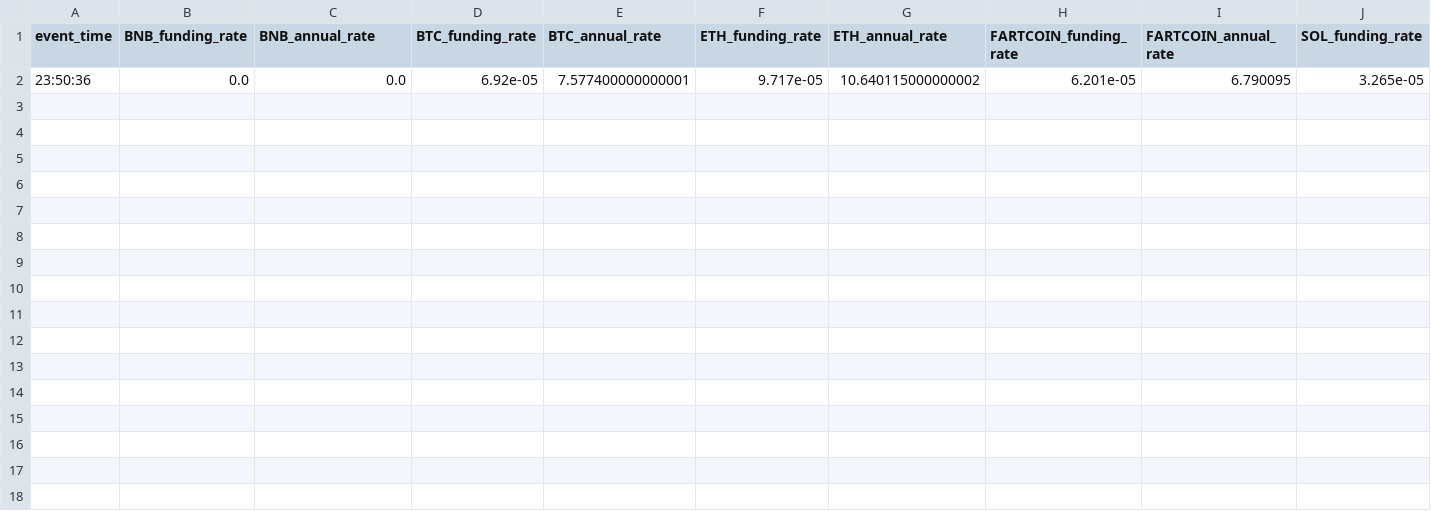
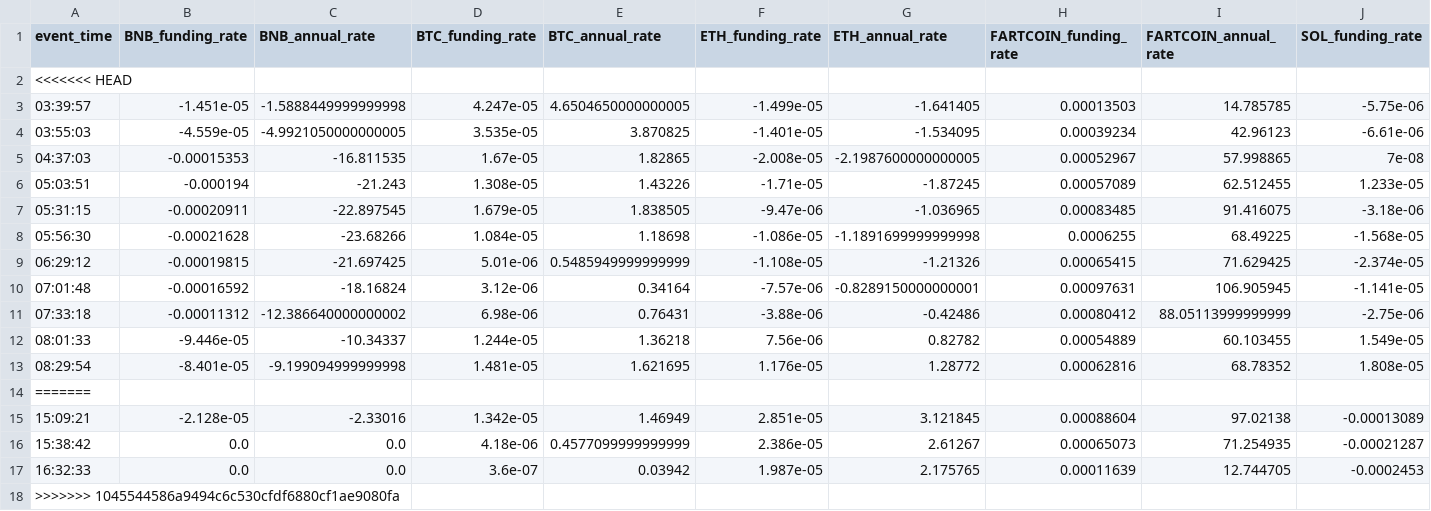
Before and after one commit to nelohenriq/moon-dev-ai-agents-for-trading, a CSV file: src/data/funding_history_backup.csv, drawn as a sheet; only a part is shown; removed rows and columns are numbered as before the commit, all else as after; rows hold the shown columns only; the diff names each change by its address in the sheet, - before the commit and + after, or states it on an @@ line.

```diff
--- a/src/data/funding_history_backup.csv
+++ b/src/data/funding_history_backup.csv
-row 2: 23:50:36 | 0.0 | 0.0 | 6.92e-05 | 7.577400000000001 | 9.717e-05 | 10.640115000000002 | 6.201e-05 | 6.790095 | 3.265e-05
+row 2: <<<<<<< HEAD
+row 3: 03:39:57 | -1.451e-05 | -1.5888449999999998 | 4.247e-05 | 4.6504650000000005 | -1.499e-05 | -1.641405 | 0.00013503 | 14.785785 | -5.75e-06
+row 4: 03:55:03 | -4.559e-05 | -4.9921050000000005 | 3.535e-05 | 3.870825 | -1.401e-05 | -1.534095 | 0.00039234 | 42.96123 | -6.61e-06
+row 5: 04:37:03 | -0.00015353 | -16.811535 | 1.67e-05 | 1.82865 | -2.008e-05 | -2.1987600000000005 | 0.00052967 | 57.998865 | 7e-08
+row 6: 05:03:51 | -0.000194 | -21.243 | 1.308e-05 | 1.43226 | -1.71e-05 | -1.87245 | 0.00057089 | 62.512455 | 1.233e-05
+row 7: 05:31:15 | -0.00020911 | -22.897545 | 1.679e-05 | 1.838505 | -9.47e-06 | -1.036965 | 0.00083485 | 91.416075 | -3.18e-06
+row 8: 05:56:30 | -0.00021628 | -23.68266 | 1.084e-05 | 1.18698 | -1.086e-05 | -1.1891699999999998 | 0.0006255 | 68.49225 | -1.568e-05
+row 9: 06:29:12 | -0.00019815 | -21.697425 | 5.01e-06 | 0.5485949999999999 | -1.108e-05 | -1.21326 | 0.00065415 | 71.629425 | -2.374e-05
+row 10: 07:01:48 | -0.00016592 | -18.16824 | 3.12e-06 | 0.34164 | -7.57e-06 | -0.8289150000000001 | 0.00097631 | 106.905945 | -1.141e-05
+row 11: 07:33:18 | -0.00011312 | -12.386640000000002 | 6.98e-06 | 0.76431 | -3.88e-06 | -0.42486 | 0.00080412 | 88.05113999999999 | -2.75e-06
+row 12: 08:01:33 | -9.446e-05 | -10.34337 | 1.244e-05 | 1.36218 | 7.56e-06 | 0.82782 | 0.00054889 | 60.103455 | 1.549e-05
+row 13: 08:29:54 | -8.401e-05 | -9.199094999999998 | 1.481e-05 | 1.621695 | 1.176e-05 | 1.28772 | 0.00062816 | 68.78352 | 1.808e-05
+row 14: =======
+row 15: 15:09:21 | -2.128e-05 | -2.33016 | 1.342e-05 | 1.46949 | 2.851e-05 | 3.121845 | 0.00088604 | 97.02138 | -0.00013089
+row 16: 15:38:42 | 0.0 | 0.0 | 4.18e-06 | 0.4577099999999999 | 2.386e-05 | 2.61267 | 0.00065073 | 71.254935 | -0.00021287
+row 17: 16:32:33 | 0.0 | 0.0 | 3.6e-07 | 0.03942 | 1.987e-05 | 2.175765 | 0.00011639 | 12.744705 | -0.0002453
+row 18: >>>>>>> 1045544586a9494c6c530cfdf6880cf1ae9080fa
```
Also changed, not shown: src/data/agent_discussed_tokens.csv, src/data/funding_history.csv, 17 other files.
